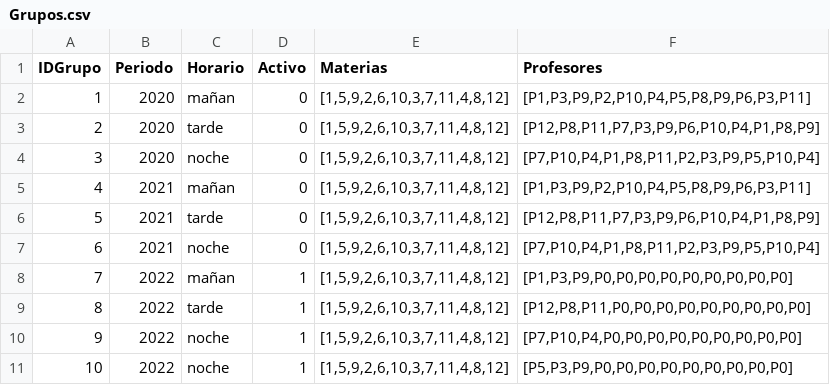
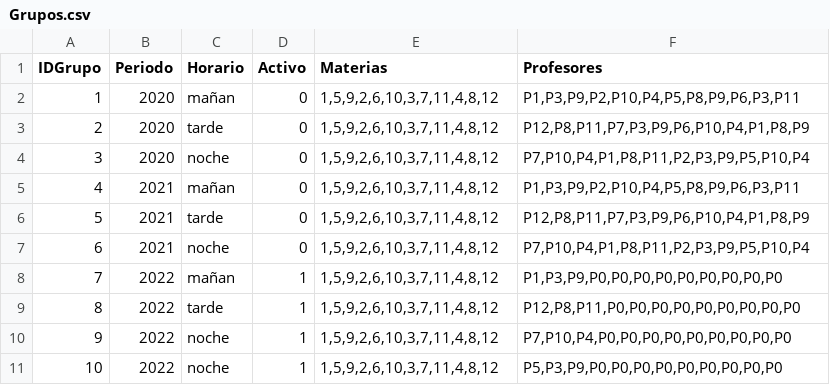
Before and after one commit to JulianCallejas/SistemaNotas, a CSV file: Grupos.csv, drawn as a sheet.

Commit message:
Se arreglan las listas

```diff
--- a/Grupos.csv
+++ b/Grupos.csv
@@ -1,11 +1,11 @@
 IDGrupo;Periodo;Horario;Activo;Materias;Profesores
-1;2020;mañan;0;[1,5,9,2,6,10,3,7,11,4,8,12];[P1,P3,P9,P2,P10,P4,P5,P8,P9,P6,P3,P11]
-2;2020;tarde;0;[1,5,9,2,6,10,3,7,11,4,8,12];[P12,P8,P11,P7,P3,P9,P6,P10,P4,P1,P8,P9]
-3;2020;noche;0;[1,5,9,2,6,10,3,7,11,4,8,12];[P7,P10,P4,P1,P8,P11,P2,P3,P9,P5,P10,P4]
-4;2021;mañan;0;[1,5,9,2,6,10,3,7,11,4,8,12];[P1,P3,P9,P2,P10,P4,P5,P8,P9,P6,P3,P11]
-5;2021;tarde;0;[1,5,9,2,6,10,3,7,11,4,8,12];[P12,P8,P11,P7,P3,P9,P6,P10,P4,P1,P8,P9]
-6;2021;noche;0;[1,5,9,2,6,10,3,7,11,4,8,12];[P7,P10,P4,P1,P8,P11,P2,P3,P9,P5,P10,P4]
-7;2022;mañan;1;[1,5,9,2,6,10,3,7,11,4,8,12];[P1,P3,P9,P0,P0,P0,P0,P0,P0,P0,P0,P0]
-8;2022;tarde;1;[1,5,9,2,6,10,3,7,11,4,8,12];[P12,P8,P11,P0,P0,P0,P0,P0,P0,P0,P0,P0]
-9;2022;noche;1;[1,5,9,2,6,10,3,7,11,4,8,12];[P7,P10,P4,P0,P0,P0,P0,P0,P0,P0,P0,P0]
-10;2022;noche;1;[1,5,9,2,6,10,3,7,11,4,8,12];[P5,P3,P9,P0,P0,P0,P0,P0,P0,P0,P0,P0]
+1;2020;mañan;0;1,5,9,2,6,10,3,7,11,4,8,12;P1,P3,P9,P2,P10,P4,P5,P8,P9,P6,P3,P11
+2;2020;tarde;0;1,5,9,2,6,10,3,7,11,4,8,12;P12,P8,P11,P7,P3,P9,P6,P10,P4,P1,P8,P9
+3;2020;noche;0;1,5,9,2,6,10,3,7,11,4,8,12;P7,P10,P4,P1,P8,P11,P2,P3,P9,P5,P10,P4
+4;2021;mañan;0;1,5,9,2,6,10,3,7,11,4,8,12;P1,P3,P9,P2,P10,P4,P5,P8,P9,P6,P3,P11
+5;2021;tarde;0;1,5,9,2,6,10,3,7,11,4,8,12;P12,P8,P11,P7,P3,P9,P6,P10,P4,P1,P8,P9
+6;2021;noche;0;1,5,9,2,6,10,3,7,11,4,8,12;P7,P10,P4,P1,P8,P11,P2,P3,P9,P5,P10,P4
+7;2022;mañan;1;1,5,9,2,6,10,3,7,11,4,8,12;P1,P3,P9,P0,P0,P0,P0,P0,P0,P0,P0,P0
+8;2022;tarde;1;1,5,9,2,6,10,3,7,11,4,8,12;P12,P8,P11,P0,P0,P0,P0,P0,P0,P0,P0,P0
+9;2022;noche;1;1,5,9,2,6,10,3,7,11,4,8,12;P7,P10,P4,P0,P0,P0,P0,P0,P0,P0,P0,P0
+10;2022;noche;1;1,5,9,2,6,10,3,7,11,4,8,12;P5,P3,P9,P0,P0,P0,P0,P0,P0,P0,P0,P0
```
